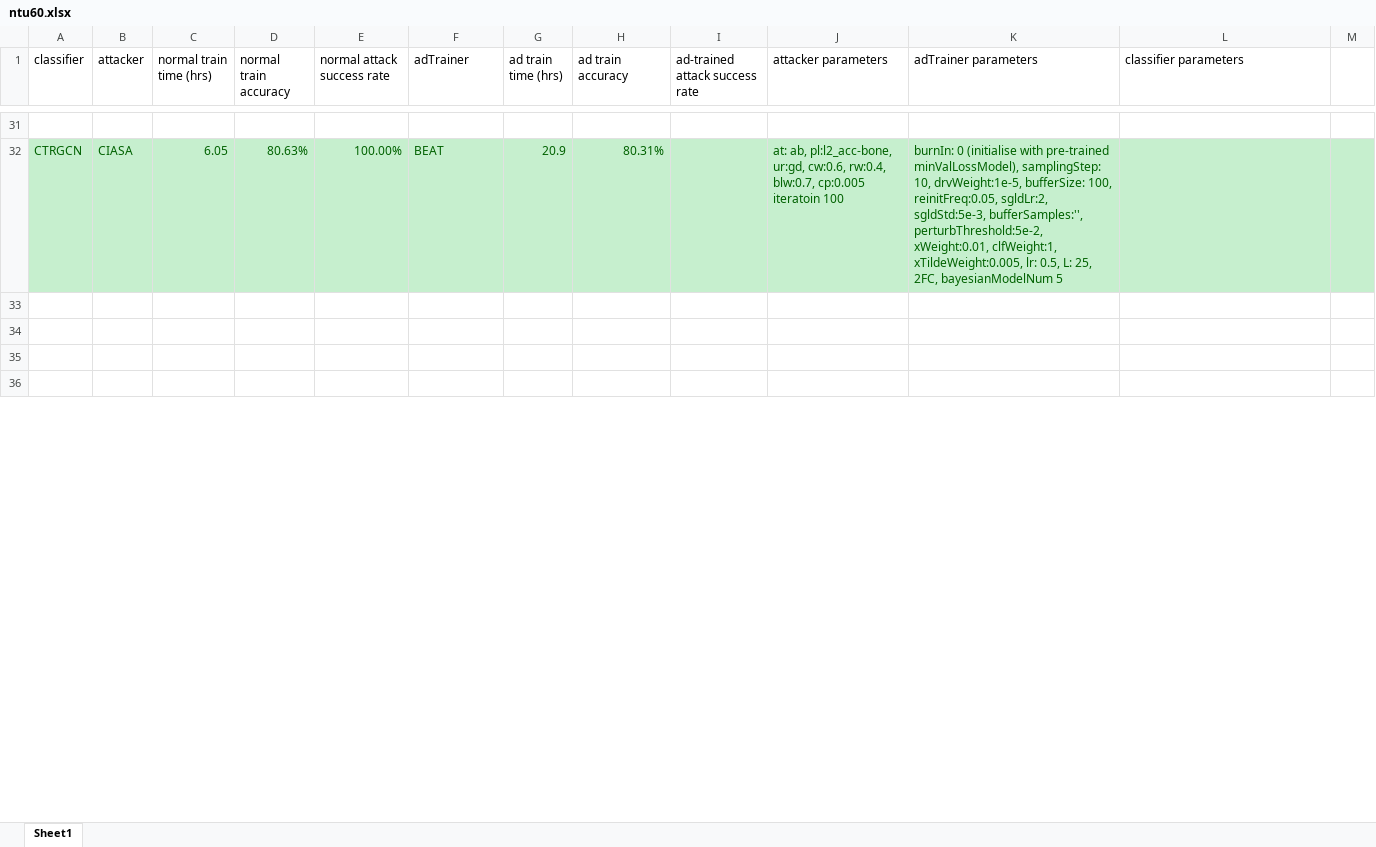
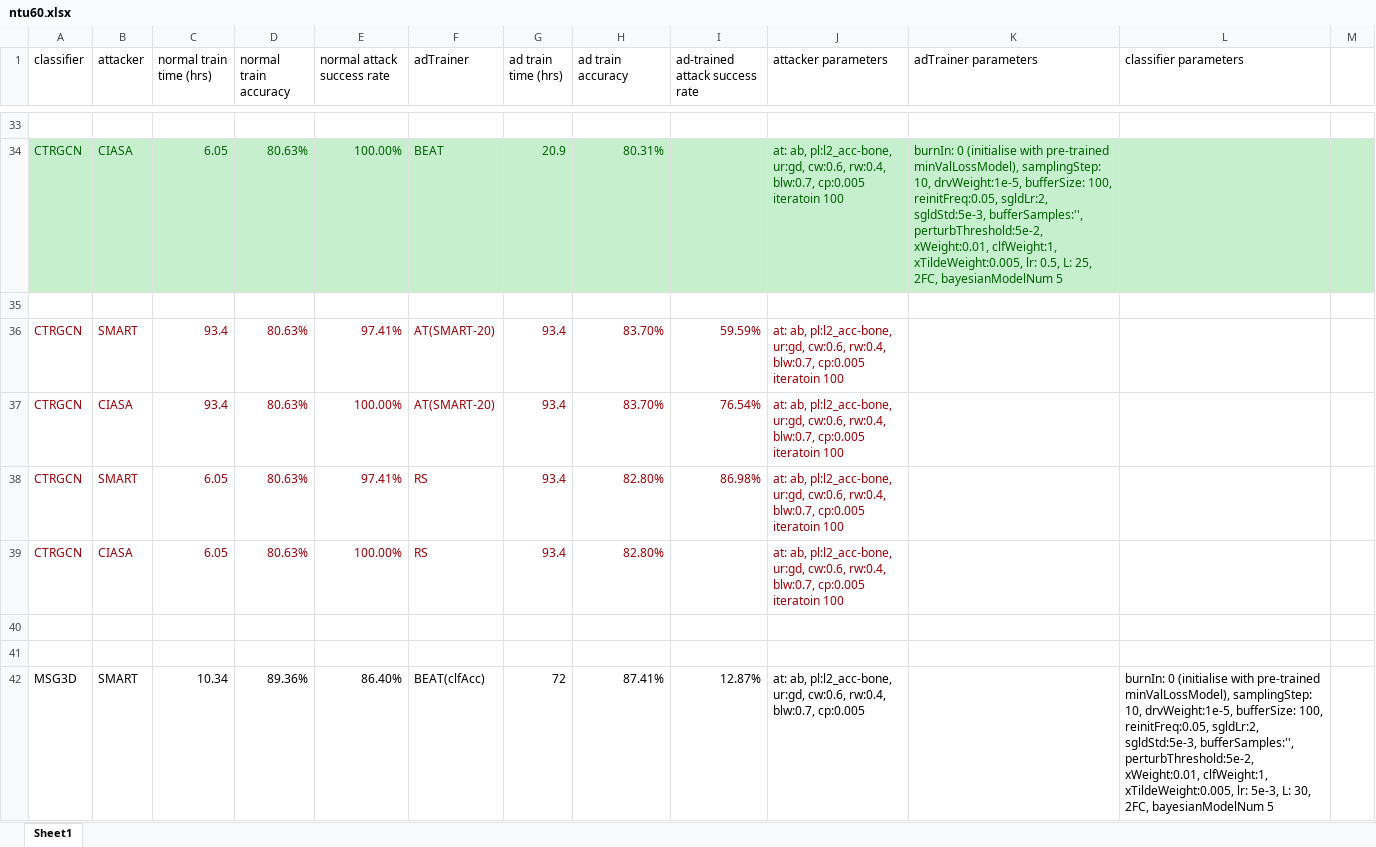
Before and after one commit to realcrane/Defending-Black-box-Skeleton-based-Human-Activity-Classifiers, an Excel workbook: results/ntu60.xlsx, sheet Sheet1, drawn as a sheet; only a part is shown, gaps mark what is left out; values as stored, in another font and other column widths than the file's, no borders; addresses are those after the commit; the diff covers the shown part only; the diff names each change by its address in the sheet, - before the commit and + after, or states it on an @@ line.

Commit message:
Update ntu60.xlsx

```diff
--- a/results/ntu60.xlsx (sheet Sheet1)
+++ b/results/ntu60.xlsx (sheet Sheet1)
+row 36: CTRGCN | SMART | 93.4 | 80.63% | 97.41% | AT(SMART-20) | 93.4 | 83.70% | 59.59% | at: ab, pl:l2_acc-bone, ur:gd, cw:0.6, rw:0.4, blw:0.7, cp:0.005 iteratoin 100
+row 37: CTRGCN | CIASA | 93.4 | 80.63% | 100.00% | AT(SMART-20) | 93.4 | 83.70% | 76.54% | at: ab, pl:l2_acc-bone, ur:gd, cw:0.6, rw:0.4, blw:0.7, cp:0.005 iteratoin 100
+row 38: CTRGCN | SMART | 6.05 | 80.63% | 97.41% | RS | 93.4 | 82.80% | 86.98% | at: ab, pl:l2_acc-bone, ur:gd, cw:0.6, rw:0.4, blw:0.7, cp:0.005 iteratoin 100
+row 39: CTRGCN | CIASA | 6.05 | 80.63% | 100.00% | RS | 93.4 | 82.80% |  | at: ab, pl:l2_acc-bone, ur:gd, cw:0.6, rw:0.4, blw:0.7, cp:0.005 iteratoin 100
-row 42: (empty)
+row 42: MSG3D | SMART | 10.34 | 89.36% | 86.40% | BEAT(clfAcc) | 72 | 87.41% | 12.87% | at: ab, pl:l2_acc-bone, ur:gd, cw:0.6, rw:0.4, blw:0.7, cp:0.005 |  | burnIn: 0 (initialise with pre-trained minValLossModel), samplingStep: 10, drvWeight:1e-5, bufferSize: 100, reinitFreq:0.05, sgldLr:2, sgldStd:5e-3, bufferSamples:'', perturbThreshold:5e-2, xWeight:0.01, clfWeight:1, xTildeWeight:0.005, lr: 5e-3, L: 30, 2FC, bayesianModelNum 5
```
Also changed, not shown: 6 added rows, 2 removed rows and 11 edited cells elsewhere in this sheet.
